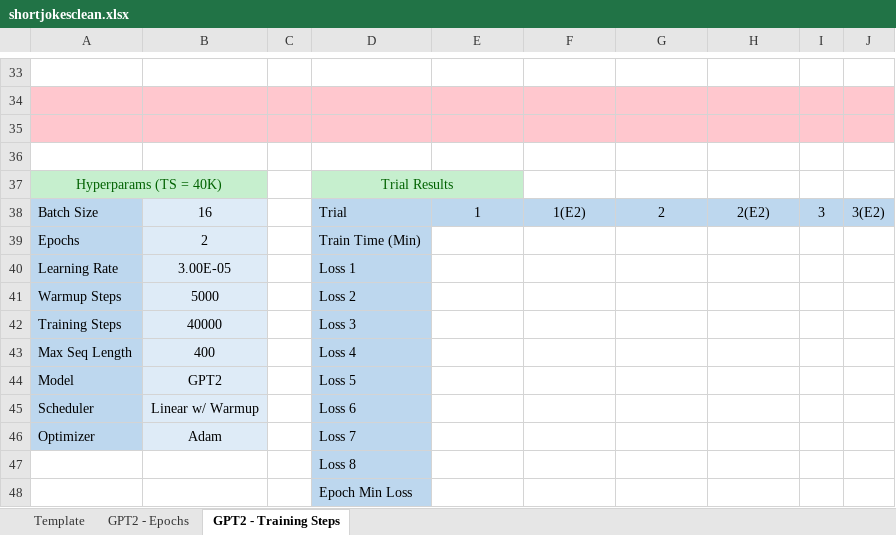
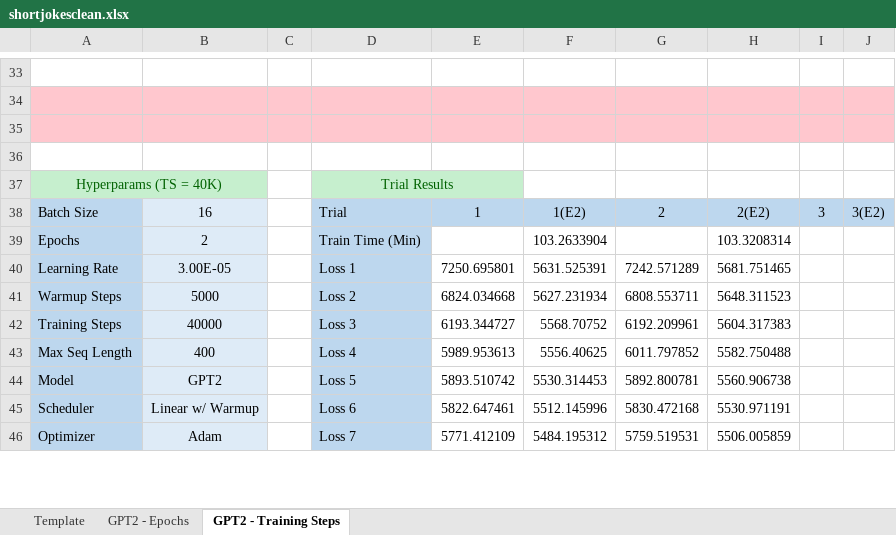
Before and after one commit to mjshalash/gpt-2-joker-bot, an Excel workbook: model_testing/shortjokesclean/shortjokesclean.xlsx, sheet GPT2 - Training Steps, drawn as a sheet; only a part is shown, gaps mark what is left out; values as stored, in another font and other column widths than the file's, no borders; removed rows and columns are numbered as before the commit, all else as after; the diff covers the shown part only; the diff names each change by its address in the sheet, - before the commit and + after, or states it on an @@ line.

Commit message:
Ran two 40K step trials

```diff
--- a/model_testing/shortjokesclean/shortjokesclean.xlsx (sheet GPT2 - Training Steps)
+++ b/model_testing/shortjokesclean/shortjokesclean.xlsx (sheet GPT2 - Training Steps)
-F39: (empty)
+F39: 103.2633904
-H39: (empty)
+H39: 103.3208314
-E40: (empty)
+E40: 7250.695801
-F40: (empty)
+F40: 5631.525391
-G40: (empty)
+G40: 7242.571289
-H40: (empty)
+H40: 5681.751465
-E41: (empty)
+E41: 6824.034668
-F41: (empty)
+F41: 5627.231934
-G41: (empty)
+G41: 6808.553711
-H41: (empty)
+H41: 5648.311523
-E42: (empty)
+E42: 6193.344727
-F42: (empty)
+F42: 5568.70752
-G42: (empty)
+G42: 6192.209961
-H42: (empty)
+H42: 5604.317383
-E43: (empty)
+E43: 5989.953613
-F43: (empty)
+F43: 5556.40625
-G43: (empty)
+G43: 6011.797852
-H43: (empty)
+H43: 5582.750488
-E44: (empty)
+E44: 5893.510742
-F44: (empty)
+F44: 5530.314453
-G44: (empty)
+G44: 5892.800781
-H44: (empty)
+H44: 5560.906738
-E45: (empty)
+E45: 5822.647461
-F45: (empty)
+F45: 5512.145996
-G45: (empty)
+G45: 5830.472168
-H45: (empty)
+H45: 5530.971191
-E46: (empty)
+E46: 5771.412109
-F46: (empty)
+F46: 5484.195312
-G46: (empty)
+G46: 5759.519531
-H46: (empty)
+H46: 5506.005859
-row 47:  |  |  | Loss 8
-row 48:  |  |  | Epoch Min Loss
```
Also changed, not shown: 3 added rows, 1 removed row, 19 edited cells and cell formats elsewhere in this sheet, 1 other file.
